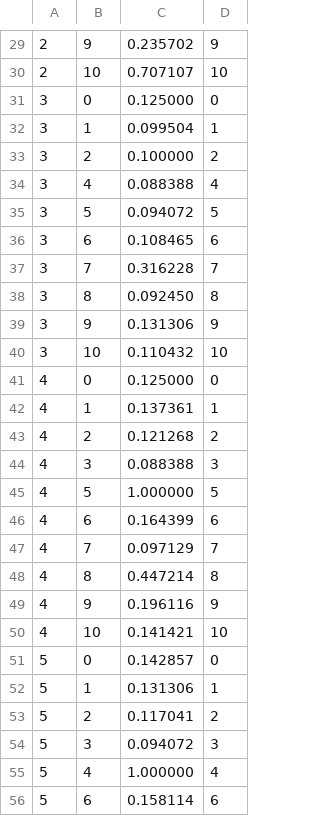
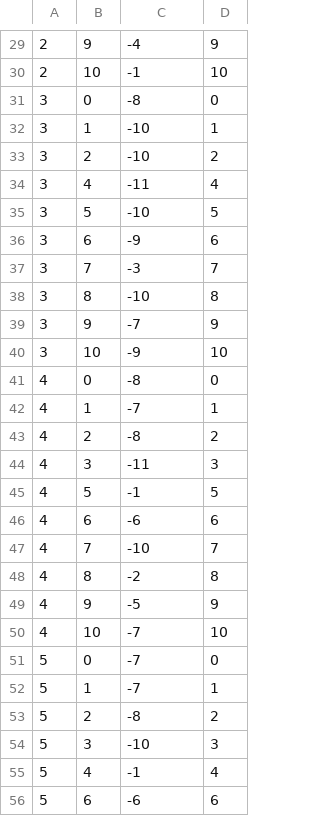
Before and after one commit to manukastratta/medical-supplies-planning, a CSV file: preliminary_dataset.csv, drawn as a sheet; only a part is shown, gaps mark what is left out; the diff covers the shown part only.

```diff
--- a/preliminary_dataset.csv
+++ b/preliminary_dataset.csv
@@ -29,28 +29,28 @@
-2,9,0.235702,9
-2,10,0.707107,10
-3,0,0.125000,0
-3,1,0.099504,1
-3,2,0.100000,2
-3,4,0.088388,4
-3,5,0.094072,5
-3,6,0.108465,6
-3,7,0.316228,7
-3,8,0.092450,8
-3,9,0.131306,9
-3,10,0.110432,10
-4,0,0.125000,0
-4,1,0.137361,1
-4,2,0.121268,2
-4,3,0.088388,3
-4,5,1.000000,5
-4,6,0.164399,6
-4,7,0.097129,7
-4,8,0.447214,8
-4,9,0.196116,9
-4,10,0.141421,10
-5,0,0.142857,0
-5,1,0.131306,1
-5,2,0.117041,2
-5,3,0.094072,3
-5,4,1.000000,4
-5,6,0.158114,6
+2,9,-4,9
+2,10,-1,10
+3,0,-8,0
+3,1,-10,1
+3,2,-10,2
+3,4,-11,4
+3,5,-10,5
+3,6,-9,6
+3,7,-3,7
+3,8,-10,8
+3,9,-7,9
+3,10,-9,10
+4,0,-8,0
+4,1,-7,1
+4,2,-8,2
+4,3,-11,3
+4,5,-1,5
+4,6,-6,6
+4,7,-10,7
+4,8,-2,8
+4,9,-5,9
+4,10,-7,10
+5,0,-7,0
+5,1,-7,1
+5,2,-8,2
+5,3,-10,3
+5,4,-1,4
+5,6,-6,6
```
Also changed, not shown: 82 edited cells elsewhere in this file, 12 other files.
